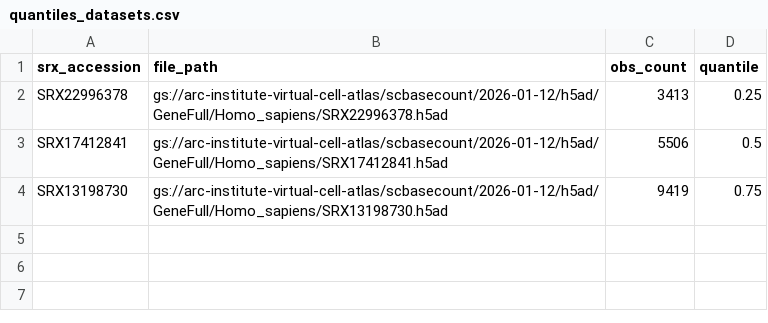
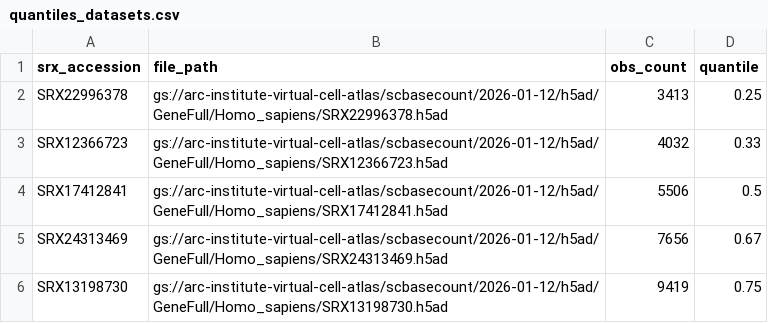
Before and after one commit to otodreas/scBaseCount_Pipeline, a CSV file: metadata_analysis/v2_lung/quantiles_datasets.csv, drawn as a sheet; the diff names each change by its address in the sheet, - before the commit and + after, or states it on an @@ line.

Commit message:
update figures, notebook, add more datasets

```diff
--- a/metadata_analysis/v2_lung/quantiles_datasets.csv
+++ b/metadata_analysis/v2_lung/quantiles_datasets.csv
+row 3: SRX12366723 | gs://arc-institute-virtual-cell-atlas/scbasecount/2026-01-12/h5ad/GeneFull/Homo_sapiens/SRX12366723.h5ad | 4032 | 0.33
+row 5: SRX24313469 | gs://arc-institute-virtual-cell-atlas/scbasecount/2026-01-12/h5ad/GeneFull/Homo_sapiens/SRX24313469.h5ad | 7656 | 0.67
```
Also changed, not shown: 43 other files.
